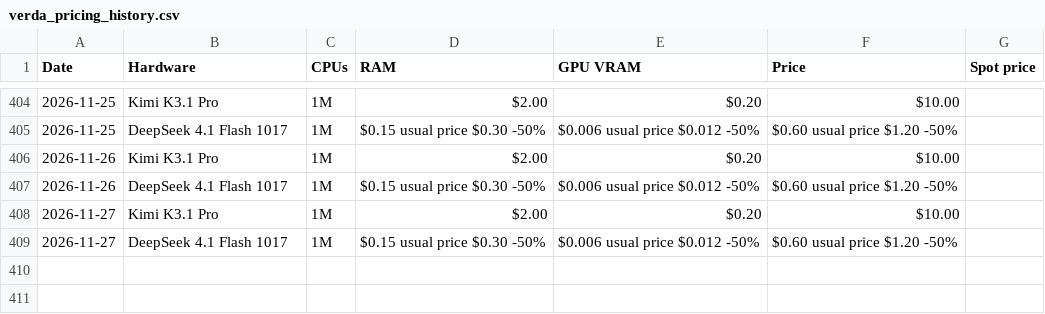
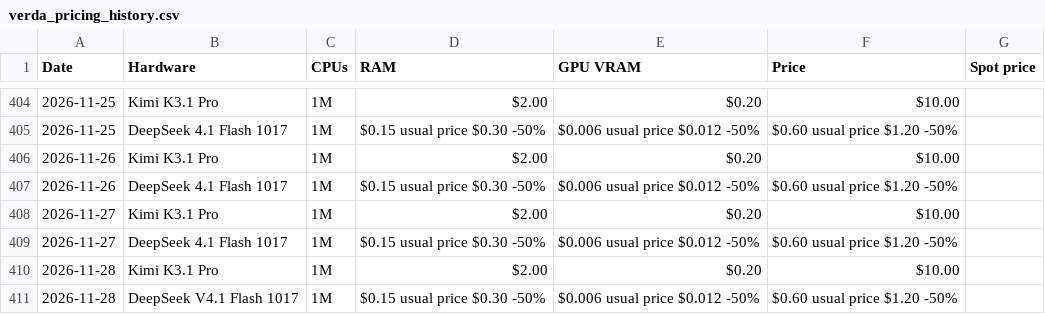
Before and after one commit to Bw0410/GPU-compute-scraper, a CSV file: verda_pricing_history.csv, drawn as a sheet; only a part is shown, gaps mark what is left out.

```diff
--- a/verda_pricing_history.csv
+++ b/verda_pricing_history.csv
@@ -409 +409,3 @@ Date,Hardware,CPUs,RAM,GPU VRAM,Price,Spot price
 2026-11-27,DeepSeek 4.1 Flash 1017,1M,$0.15 usual price $0.30 -50%,$0.006 usual price $0.012 -50%,$0.60 usual price $1.20 -50%
+2026-11-28,Kimi K3.1 Pro,1M,$2.00,$0.20,$10.00
+2026-11-28,DeepSeek V4.1 Flash 1017,1M,$0.15 usual price $0.30 -50%,$0.006 usual price $0.012 -50%,$0.60 usual price $1.20 -50%
```
Also changed, not shown: coreweave_eu_pricing_history.csv, coreweave_na_pricing_history.csv, 4 other files.
